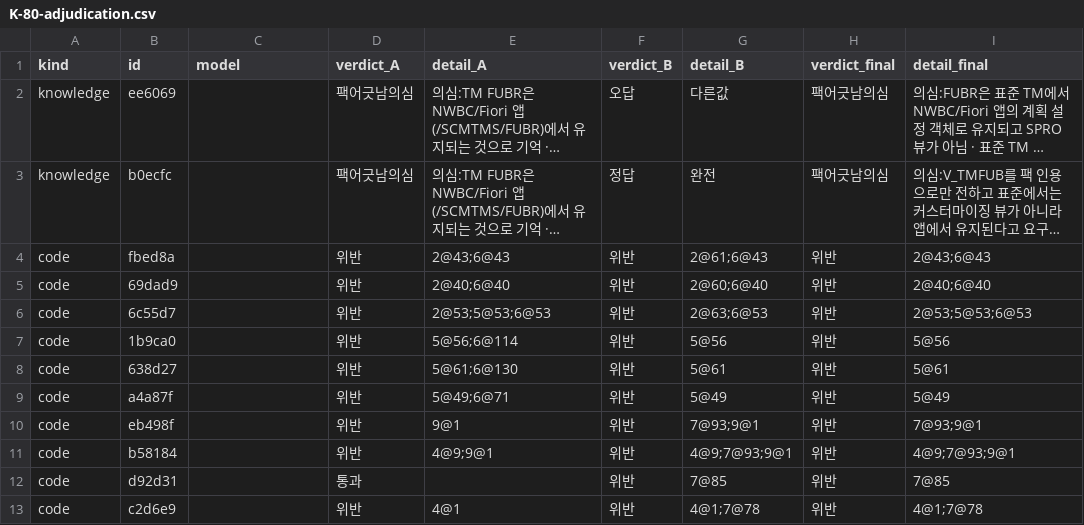
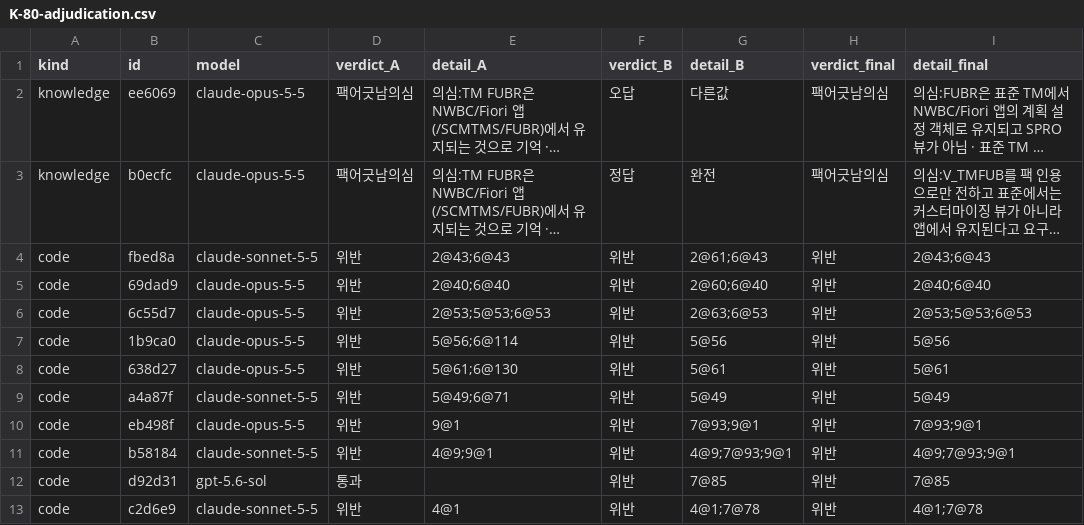
Before and after one commit to agentic-sap/sapkit, a CSV file: docs/reference/audits/2026-11-08-harness-on-comparison-data/K-80-adjudication.csv, drawn as a sheet; only a part is shown; long unchanged cells end in …; the diff names each change by its address in the sheet, - before the commit and + after, or states it on an @@ line.

```diff
--- a/docs/reference/audits/2026-11-08-harness-on-comparison-data/K-80-adjudication.csv
+++ b/docs/reference/audits/2026-11-08-harness-on-comparison-data/K-80-adjudication.csv
-C2:C3 (model): (empty)
+C2:C3 (model): claude-opus-5-5
-C4 (model): (empty)
+C4 (model): claude-sonnet-5-5
-C5:C8 (model): (empty)
+C5:C8 (model): claude-opus-5-5
-C9 (model): (empty)
+C9 (model): claude-sonnet-5-5
-C10 (model): (empty)
+C10 (model): claude-opus-5-5
-C11 (model): (empty)
+C11 (model): claude-sonnet-5-5
-C12 (model): (empty)
+C12 (model): gpt-5.6-sol
-C13 (model): (empty)
+C13 (model): claude-sonnet-5-5
```
Also changed, not shown: 6 other files.
